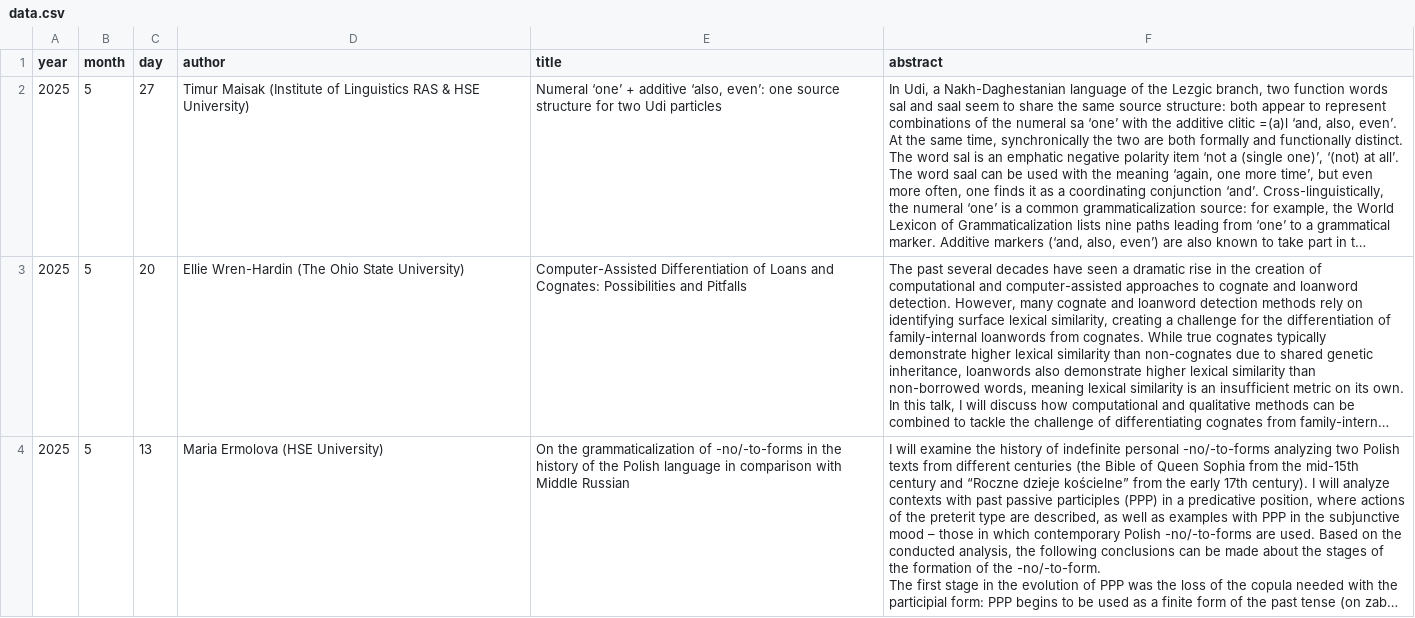
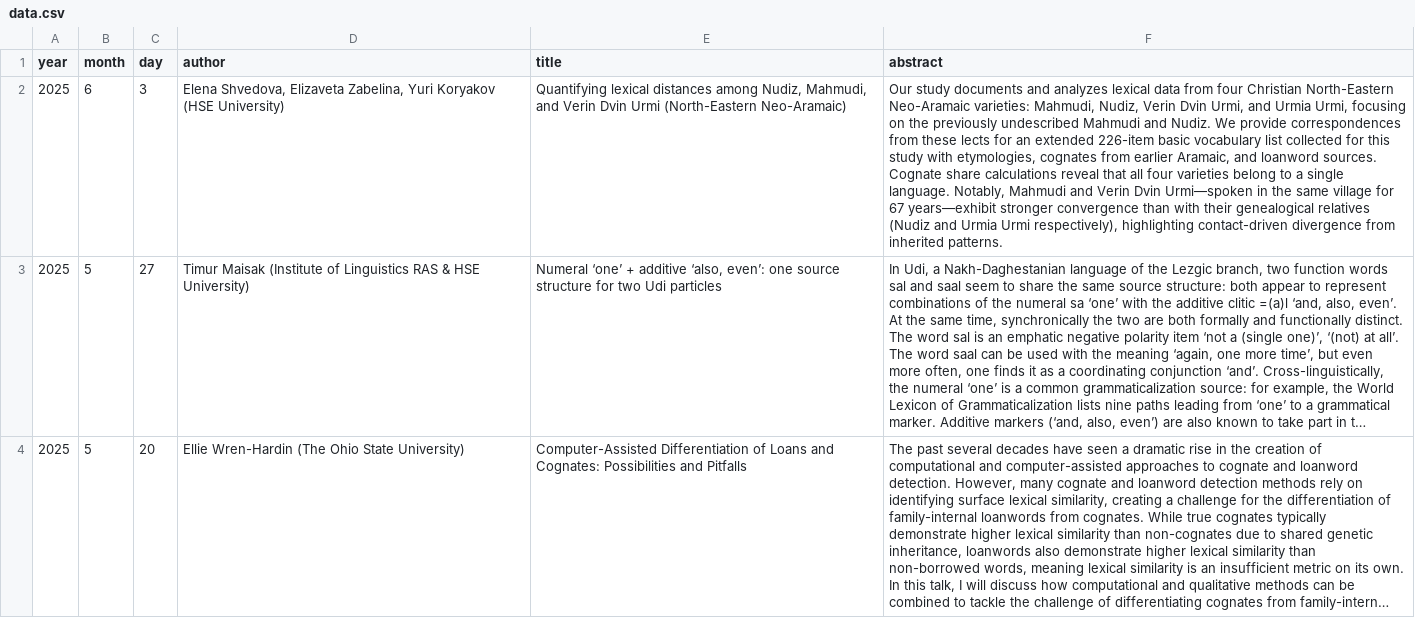
Before and after one commit to LingConLab/seminars_page, a CSV file: data.csv, drawn as a sheet; only a part is shown; the shorter side is filled out with more unchanged rows; long unchanged cells end in …; the diff names each change by its address in the sheet, - before the commit and + after, or states it on an @@ line.

Commit message:
Update data.csv

```diff
--- a/data.csv
+++ b/data.csv
+row 2: 2025 | 6 | 3 | Elena Shvedova, Elizaveta Zabelina, Yuri Koryakov (HSE University) | Quantifying lexical distances among Nudiz, Mahmudi, and Verin Dvin Urmi (North-Еastern Neo-Aramaic) | Our study documents and analyzes lexical data from four Christian North-Eastern Neo-Aramaic varieties: Mahmudi, Nudiz, Verin Dvin Urmi, and Urmia Urmi, focusing on the previously undescribed Mahmudi and Nudiz. We provide correspondences from these lects for an extended 226-item basic vocabulary list collected for this study with etymologies, cognates from earlier Aramaic, and loanword sources. Cognate share calculations reveal that all four varieties belong to a single language. Notably, Mahmudi and Verin Dvin Urmi—spoken in the same village for 67 years—exhibit stronger convergence than with their genealogical relatives (Nudiz and Urmia Urmi respectively), highlighting contact-driven divergence from inherited patterns.
```
